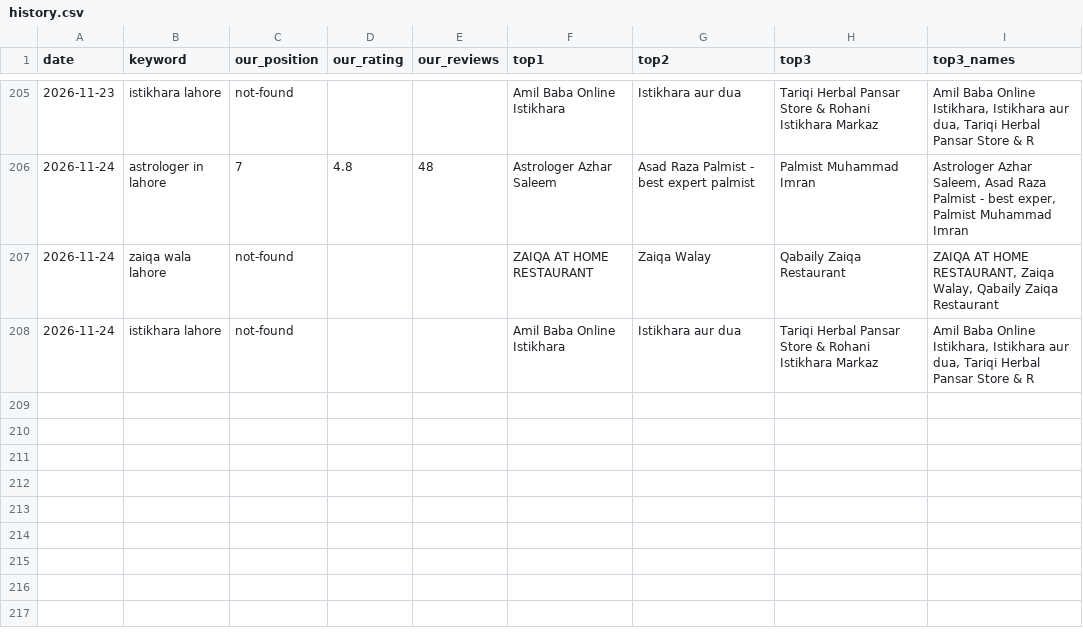
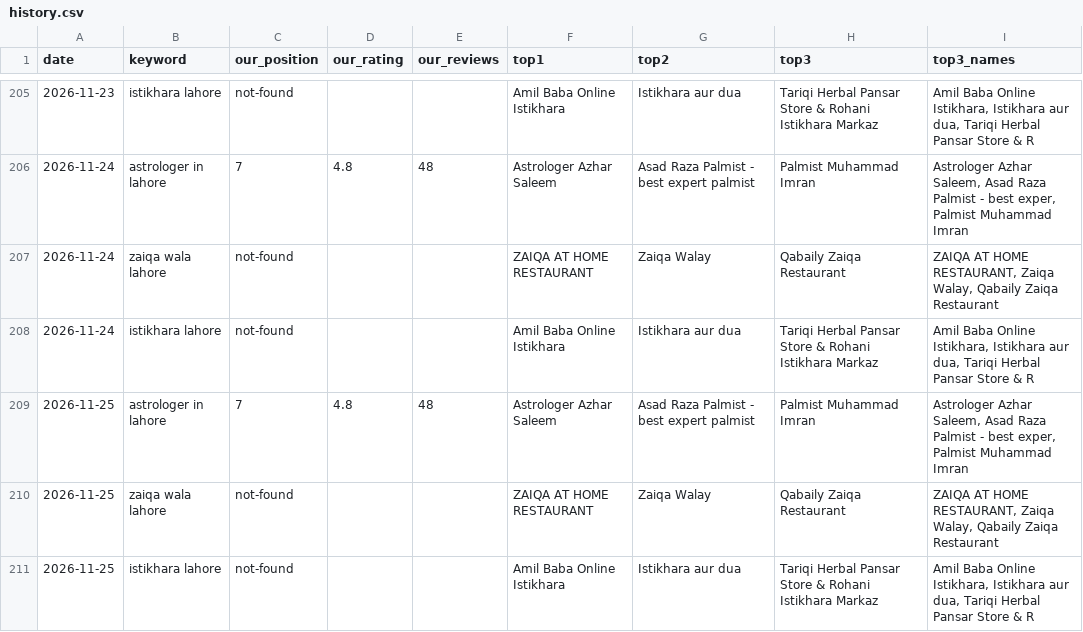
Before and after one commit to syednumanalishah/syednumanalishah.github.io, a CSV file: agent/history.csv, drawn as a sheet; only a part is shown, gaps mark what is left out; the diff names each change by its address in the sheet, - before the commit and + after, or states it on an @@ line.

```diff
--- a/agent/history.csv
+++ b/agent/history.csv
+row 209: 2026-11-25 | astrologer in lahore | 7 | 4.8 | 48 | Astrologer Azhar Saleem | Asad Raza Palmist - best expert palmist | Palmist Muhammad Imran | Astrologer Azhar Saleem, Asad Raza Palmist - best exper, Palmist Muhammad Imran
+row 210: 2026-11-25 | zaiqa wala lahore | not-found |  |  | ZAIQA AT HOME RESTAURANT | Zaiqa Walay | Qabaily Zaiqa Restaurant | ZAIQA AT HOME RESTAURANT, Zaiqa Walay, Qabaily Zaiqa Restaurant
+row 211: 2026-11-25 | istikhara lahore | not-found |  |  | Amil Baba Online Istikhara | Istikhara aur dua | Tariqi Herbal Pansar Store & Rohani Istikhara Markaz | Amil Baba Online Istikhara, Istikhara aur dua, Tariqi Herbal Pansar Store & R
```
Also changed, not shown: 2 other files.
